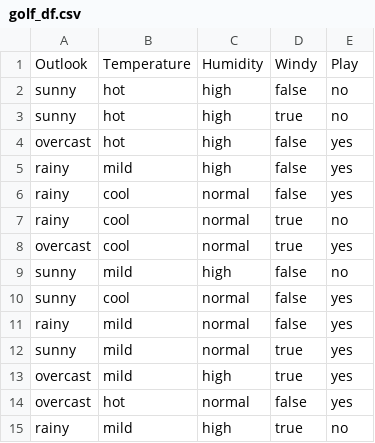
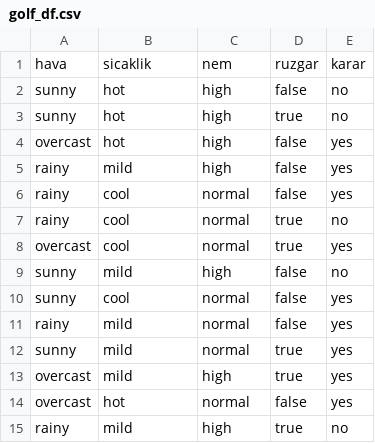
Before and after one commit to zihnikaya/veri-madenciligi, a CSV file: golf_df.csv, drawn as a sheet.

Commit message:
Update golf_df.csv

```diff
--- a/golf_df.csv
+++ b/golf_df.csv
@@ -1,2 +1,2 @@
-Outlook,Temperature,Humidity,Windy,Play
+hava,sicaklik,nem,ruzgar,karar
 sunny,hot,high,false,no
```
